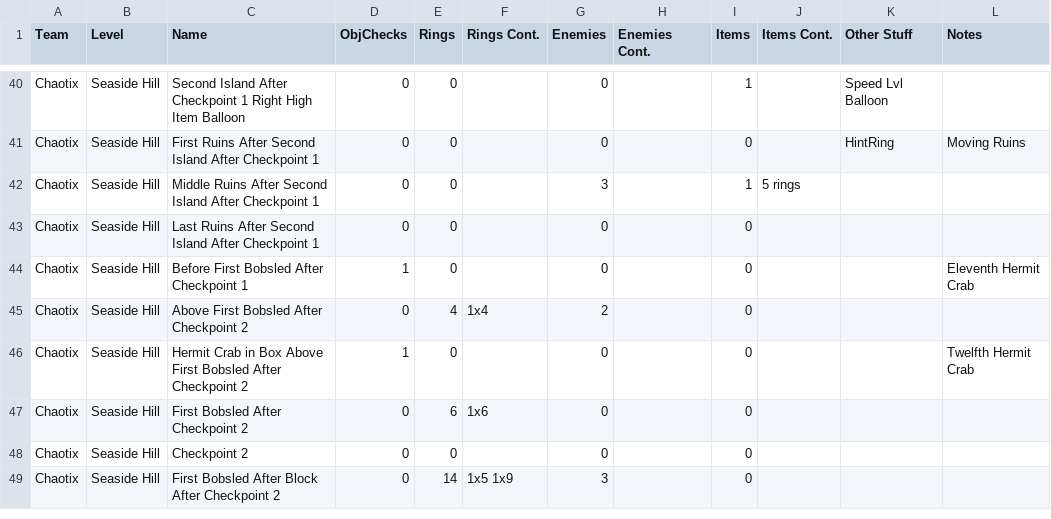
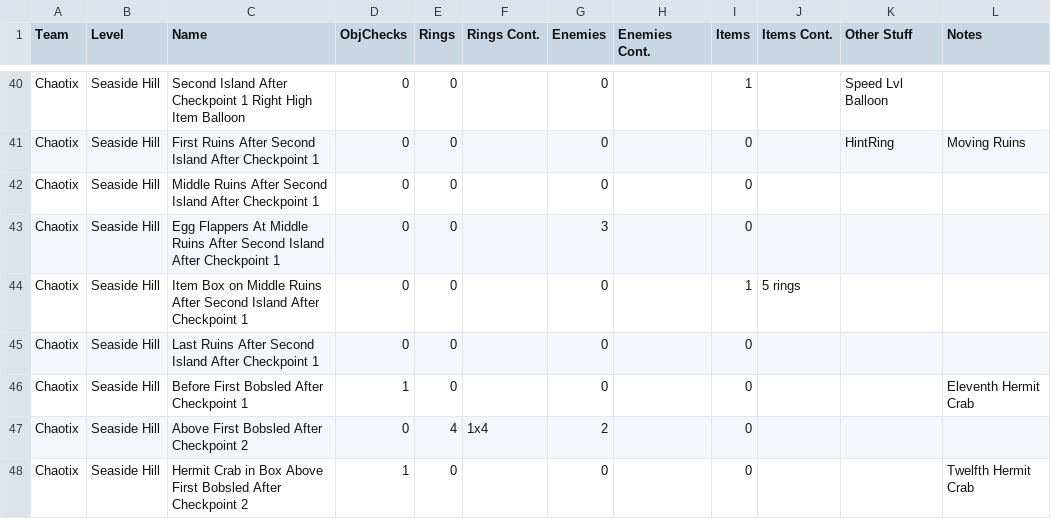
Before and after one commit to EthicalLogic-Archipelago-Org/SonicHeroesArchipelago, a CSV file: worlds/sonic_heroes/csv_data/SeasideHill/Chaotix/SeasideHillChaotixRegions.csv, drawn as a sheet; only a part is shown, gaps mark what is left out; the shorter side is filled out with more unchanged rows.

```diff
--- a/worlds/sonic_heroes/csv_data/SeasideHill/Chaotix/SeasideHillChaotixRegions.csv
+++ b/worlds/sonic_heroes/csv_data/SeasideHill/Chaotix/SeasideHillChaotixRegions.csv
@@ -41,3 +41,5 @@ Chaotix,Seaside Hill,Second Island After Checkpoint 1 Right High Item Balloon,0,
 Chaotix,Seaside Hill,First Ruins After Second Island After Checkpoint 1,0,0,,0,,0,,HintRing,Moving Ruins
-Chaotix,Seaside Hill,Middle Ruins After Second Island After Checkpoint 1,0,0,,3,,1,5 rings,,
+Chaotix,Seaside Hill,Middle Ruins After Second Island After Checkpoint 1,0,0,,0,,0,,,
+Chaotix,Seaside Hill,Egg Flappers At Middle Ruins After Second Island After Checkpoint 1,0,0,,3,,0,,,
+Chaotix,Seaside Hill,Item Box on Middle Ruins After Second Island After Checkpoint 1,0,0,,0,,1,5 rings,,
 Chaotix,Seaside Hill,Last Ruins After Second Island After Checkpoint 1,0,0,,0,,0,,,
```
Also changed, not shown: worlds/sonic_heroes/csv_data/SeasideHill/Chaotix/SeasideHillChaotixConnections.csv, worlds/sonic_heroes/csv_data/SeasideHill/Chaotix/SeasideHillChaotixStageObjs.csv, 1 other file.
